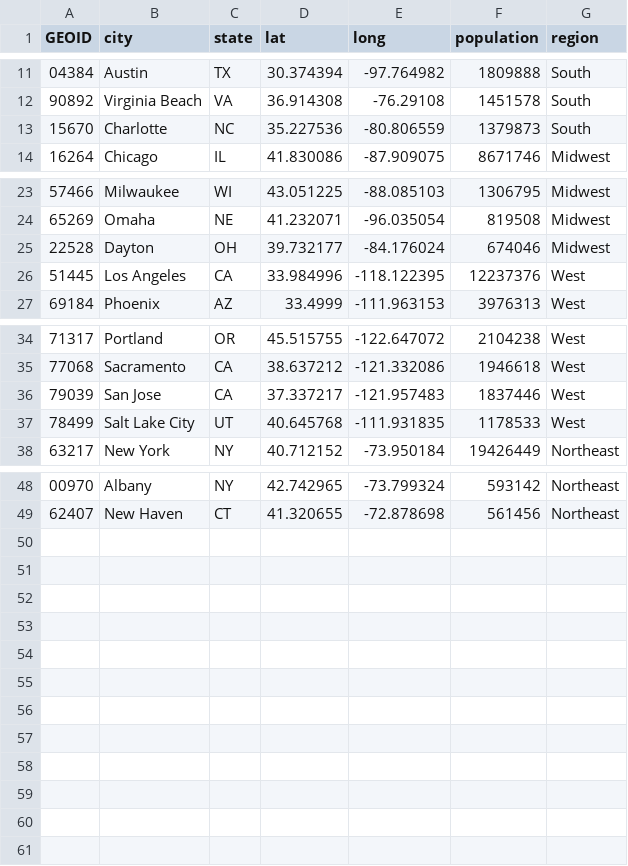
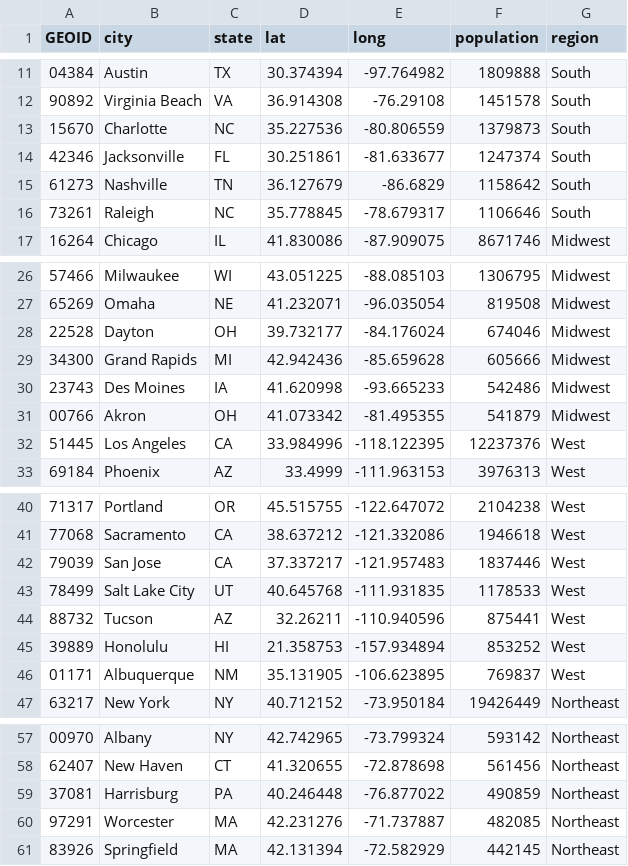
Before and after one commit to rstagner/Climate_App_Project, a CSV file: data/city_pool.csv, drawn as a sheet; only a part is shown, gaps mark what is left out.

```diff
--- a/data/city_pool.csv
+++ b/data/city_pool.csv
@@ -13,2 +13,5 @@ GEOID,city,state,lat,long,population,region
 15670,Charlotte,NC,35.227536,-80.806559,1379873,South
+42346,Jacksonville,FL,30.251861,-81.633677,1247374,South
+61273,Nashville,TN,36.127679,-86.6829,1158642,South
+73261,Raleigh,NC,35.778845,-78.679317,1106646,South
 16264,Chicago,IL,41.830086,-87.909075,8671746,Midwest
@@ -25,2 +28,5 @@ GEOID,city,state,lat,long,population,region
 22528,Dayton,OH,39.732177,-84.176024,674046,Midwest
+34300,Grand Rapids,MI,42.942436,-85.659628,605666,Midwest
+23743,Des Moines,IA,41.620998,-93.665233,542486,Midwest
+00766,Akron,OH,41.073342,-81.495355,541879,Midwest
 51445,Los Angeles,CA,33.984996,-118.122395,12237376,West
@@ -37,2 +43,5 @@ GEOID,city,state,lat,long,population,region
 78499,Salt Lake City,UT,40.645768,-111.931835,1178533,West
+88732,Tucson,AZ,32.26211,-110.940596,875441,West
+39889,Honolulu,HI,21.358753,-157.934894,853252,West
+01171,Albuquerque,NM,35.131905,-106.623895,769837,West
 63217,New York,NY,40.712152,-73.950184,19426449,Northeast
@@ -49 +58,4 @@ GEOID,city,state,lat,long,population,region
 62407,New Haven,CT,41.320655,-72.878698,561456,Northeast
+37081,Harrisburg,PA,40.246448,-76.877022,490859,Northeast
+97291,Worcester,MA,42.231276,-71.737887,482085,Northeast
+83926,Springfield,MA,42.131394,-72.582929,442145,Northeast
```
Also changed, not shown: 4 other files.
